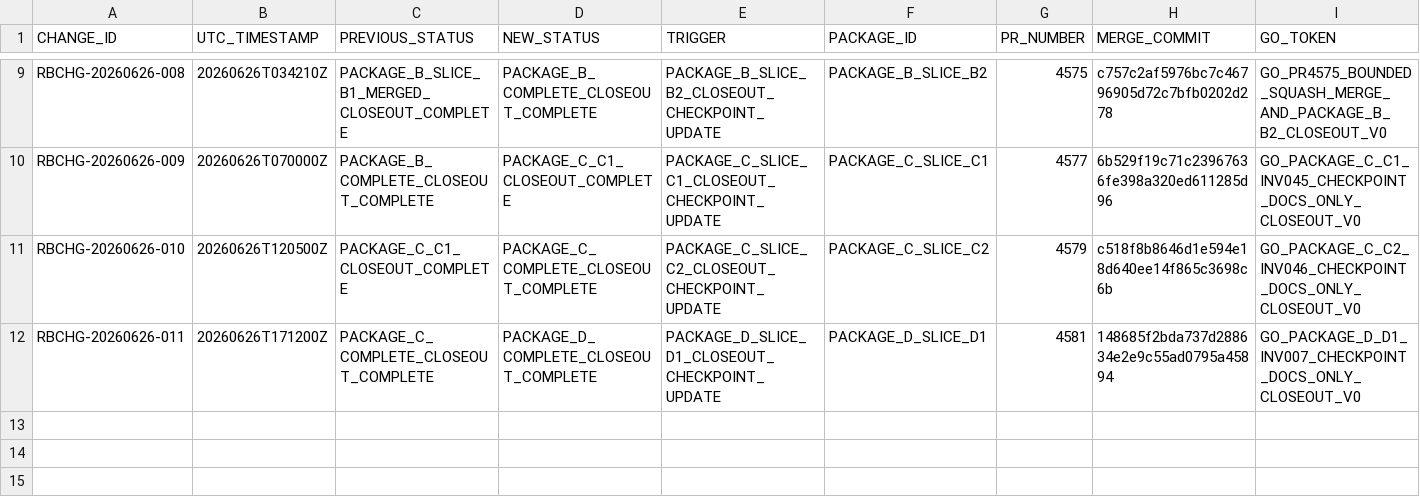
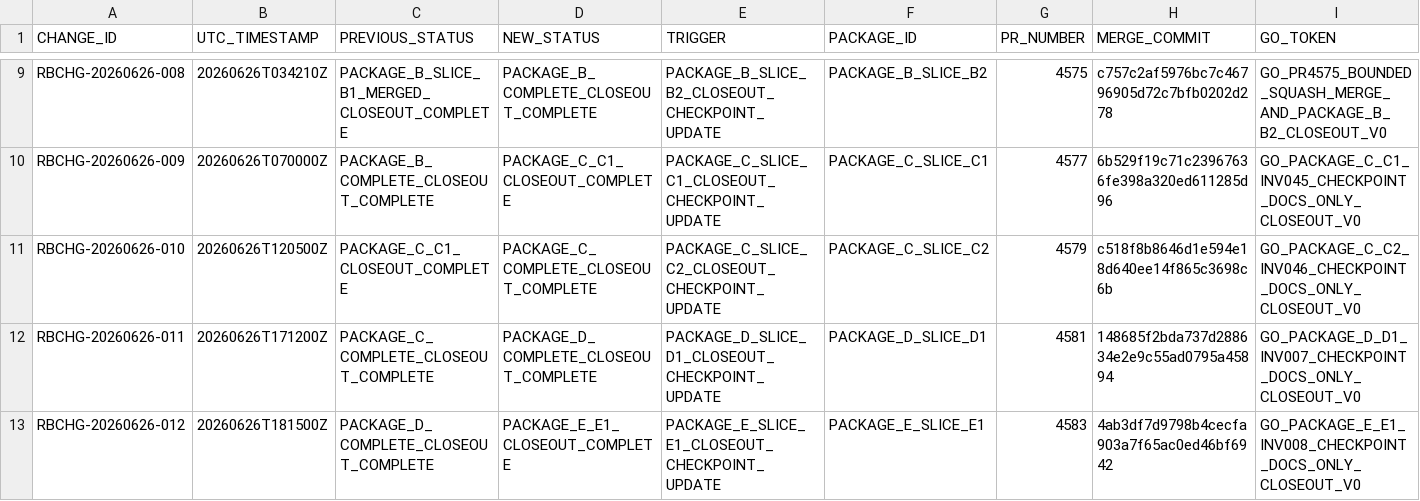
Before and after one commit to rauterfrank-ui/Peak_Trade, a CSV file: docs/ops/master_execution/RUNBOOK_CHANGELOG.csv, drawn as a sheet; only a part is shown, gaps mark what is left out; rows hold the shown columns only; the diff names each change by its address in the sheet, - before the commit and + after, or states it on an @@ line.

```diff
--- a/docs/ops/master_execution/RUNBOOK_CHANGELOG.csv
+++ b/docs/ops/master_execution/RUNBOOK_CHANGELOG.csv
+row 13: RBCHG-20260626-012 | 20260626T181500Z | PACKAGE_D_COMPLETE_CLOSEOUT_COMPLETE | PACKAGE_E_E1_CLOSEOUT_COMPLETE | PACKAGE_E_SLICE_E1_CLOSEOUT_CHECKPOINT_UPDATE | PACKAGE_E_SLICE_E1 | 4583 | 4ab3df7d9798b4cecfa903a7f65ac0ed46bf6942 | GO_PACKAGE_E_E1_INV008_CHECKPOINT_DOCS_ONLY_CLOSEOUT_V0
```
Also changed, not shown: 2 other files.
